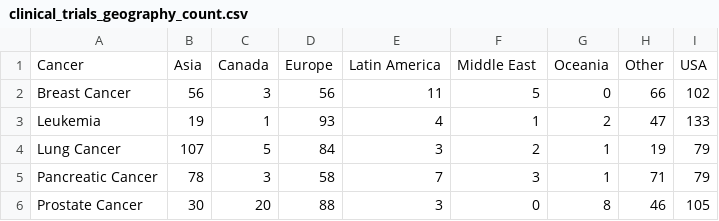
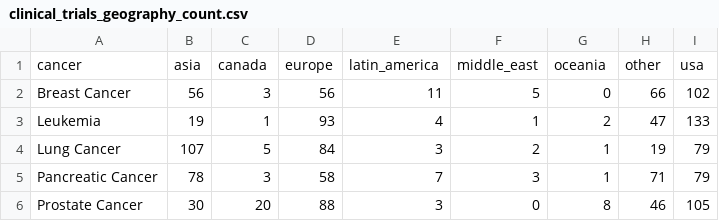
Before and after one commit to Le-skal/Cancer, a CSV file: data_clean/clinical_trials_geography_count.csv, drawn as a sheet.

```diff
--- a/data_clean/clinical_trials_geography_count.csv
+++ b/data_clean/clinical_trials_geography_count.csv
@@ -1,2 +1,2 @@
-Cancer,Asia,Canada,Europe,Latin America,Middle East,Oceania,Other,USA
+cancer,asia,canada,europe,latin_america,middle_east,oceania,other,usa
 Breast Cancer,56,3,56,11,5,0,66,102
```
Also changed, not shown: data_clean/cancer_mortality_2022.csv, data_clean/cancer_research_vs_mortality.csv, 8 other files.
